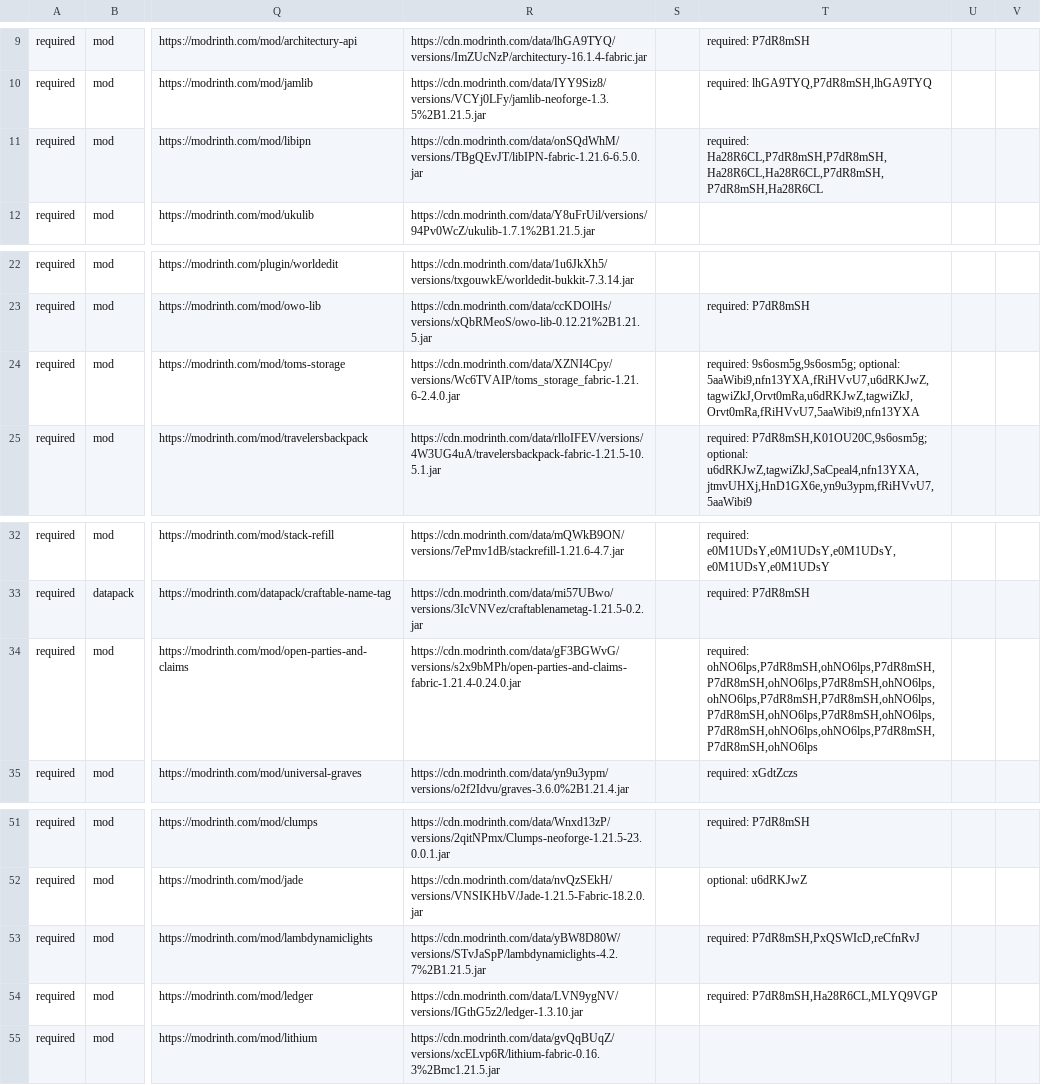
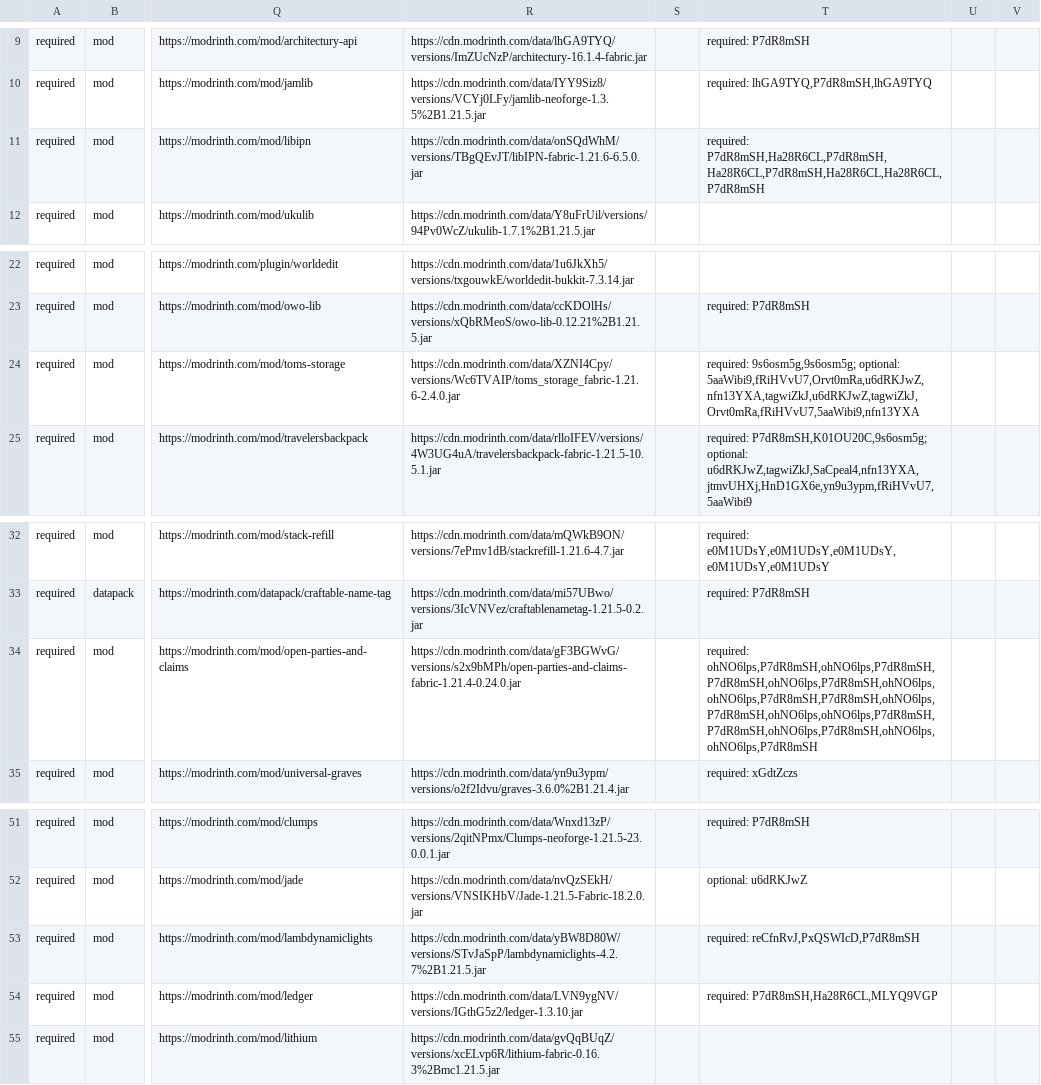
Before and after one commit to survivorsunited/minecraft-mods-manager, a CSV file: modlist.csv, drawn as a sheet; only a part is shown, gaps mark what is left out; the diff names each change by its address in the sheet, - before the commit and + after, or states it on an @@ line.

```diff
--- a/modlist.csv
+++ b/modlist.csv
-T11: required: Ha28R6CL,P7dR8mSH,P7dR8mSH,Ha28R6CL,Ha28R6CL,P7dR8mSH,P7dR8mSH,Ha28R6CL
+T11: required: P7dR8mSH,Ha28R6CL,P7dR8mSH,Ha28R6CL,P7dR8mSH,Ha28R6CL,Ha28R6CL,P7dR8mSH
-T24: …9s6osm5g,9s6osm5g; optional: 5aaWibi9,nfn13YXA,fRiHVvU7,u6dRKJwZ,tagwiZkJ,Orvt0mRa,u6dRKJwZ,tagwiZkJ,Orvt0mRa,fRiHVvU7,5aaWibi9,nfn13YXA
+T24: …9s6osm5g,9s6osm5g; optional: 5aaWibi9,fRiHVvU7,Orvt0mRa,u6dRKJwZ,nfn13YXA,tagwiZkJ,u6dRKJwZ,tagwiZkJ,Orvt0mRa,fRiHVvU7,5aaWibi9,nfn13YXA
-T34: required: ohNO6lps,P7dR8mSH,ohNO6lps,P7dR8mSH,P7dR8mSH,ohNO6lps,P7dR8mSH,ohNO6lps,ohNO6lps,P7dR8mSH,P7dR8mSH,ohNO6lps,P7dR8mSH,ohNO6lps,P7dR8mSH,ohNO6lps,P7dR8mSH,ohNO6lps,ohNO6lps,P7dR8mSH,P7dR8mSH,ohNO6lps
+T34: required: ohNO6lps,P7dR8mSH,ohNO6lps,P7dR8mSH,P7dR8mSH,ohNO6lps,P7dR8mSH,ohNO6lps,ohNO6lps,P7dR8mSH,P7dR8mSH,ohNO6lps,P7dR8mSH,ohNO6lps,ohNO6lps,P7dR8mSH,P7dR8mSH,ohNO6lps,P7dR8mSH,ohNO6lps,ohNO6lps,P7dR8mSH
-T53: required: P7dR8mSH,PxQSWIcD,reCfnRvJ
+T53: required: reCfnRvJ,PxQSWIcD,P7dR8mSH
```
